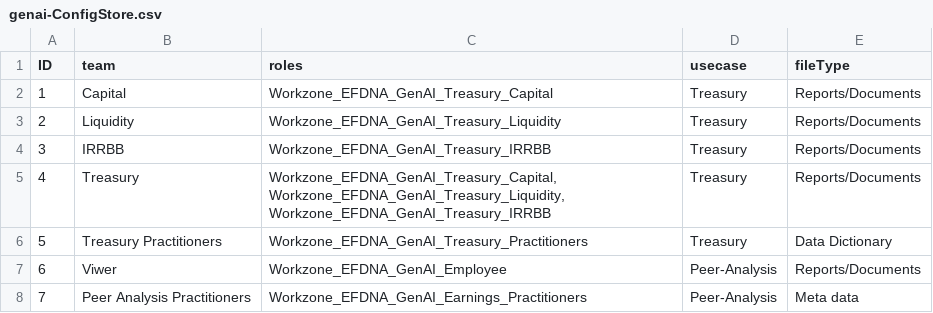
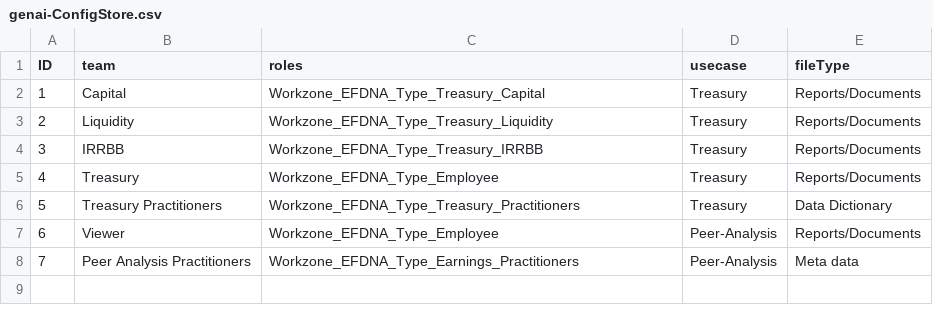
Before and after one commit to kritiagrar5/genAicontentIngestion, a CSV file: db/data/genai-ConfigStore.csv, drawn as a sheet.

Commit message:
Update genai-ConfigStore.csv

```diff
--- a/db/data/genai-ConfigStore.csv
+++ b/db/data/genai-ConfigStore.csv
@@ -1,9 +1,8 @@
 ID,team,roles,usecase,fileType
-1,Capital,Workzone_EFDNA_GenAI_Treasury_Capital,Treasury,Reports/Documents
-2,Liquidity,Workzone_EFDNA_GenAI_Treasury_Liquidity,Treasury,Reports/Documents
-3,IRRBB,Workzone_EFDNA_GenAI_Treasury_IRRBB,Treasury,Reports/Documents
-4,Treasury,"Workzone_EFDNA_GenAI_Treasury_Capital, Workzone_EFDNA_GenAI_Treasury_Liquidity,
-Workzone_EFDNA_GenAI_Treasury_IRRBB",Treasury,Reports/Documents
-5,Treasury Practitioners,Workzone_EFDNA_GenAI_Treasury_Practitioners,Treasury,Data Dictionary
-6,Viwer,Workzone_EFDNA_GenAI_Employee,Peer-Analysis,Reports/Documents
-7,Peer Analysis Practitioners,Workzone_EFDNA_GenAI_Earnings_Practitioners,Peer-Analysis,Meta data
+1,Capital,Workzone_EFDNA_Type_Treasury_Capital,Treasury,Reports/Documents
+2,Liquidity,Workzone_EFDNA_Type_Treasury_Liquidity,Treasury,Reports/Documents
+3,IRRBB,Workzone_EFDNA_Type_Treasury_IRRBB,Treasury,Reports/Documents
+4,Treasury,Workzone_EFDNA_Type_Employee,Treasury,Reports/Documents
+5,Treasury Practitioners,Workzone_EFDNA_Type_Treasury_Practitioners,Treasury,Data Dictionary
+6,Viewer,Workzone_EFDNA_Type_Employee,Peer-Analysis,Reports/Documents
+7,Peer Analysis Practitioners,Workzone_EFDNA_Type_Earnings_Practitioners,Peer-Analysis,Meta data
```
